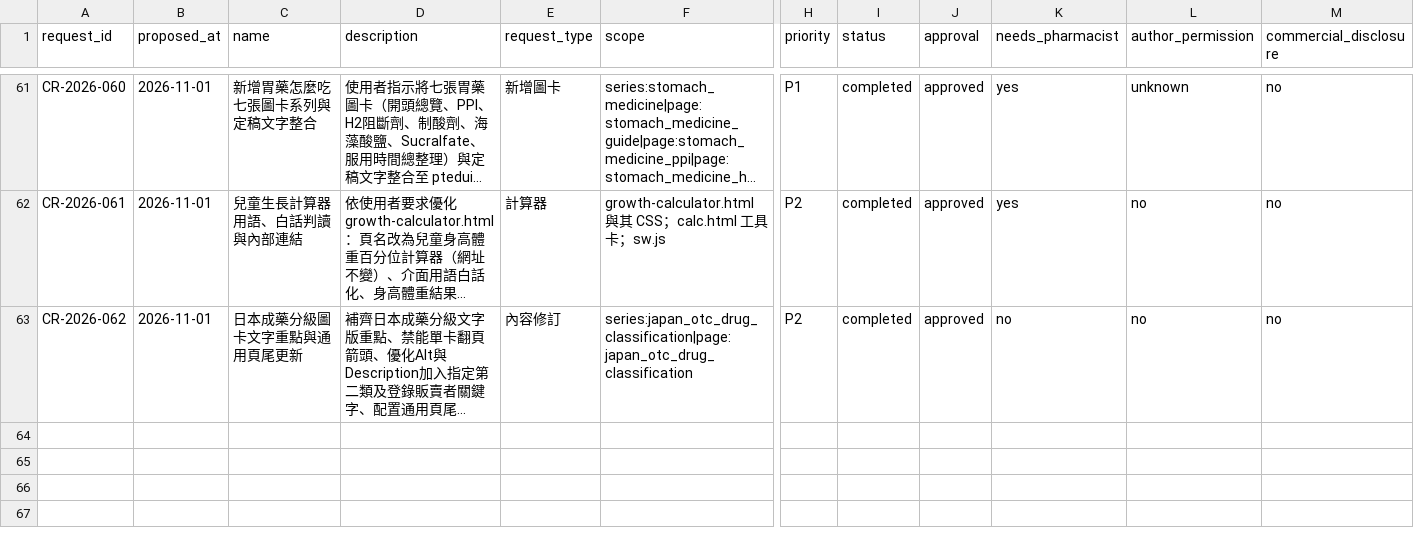
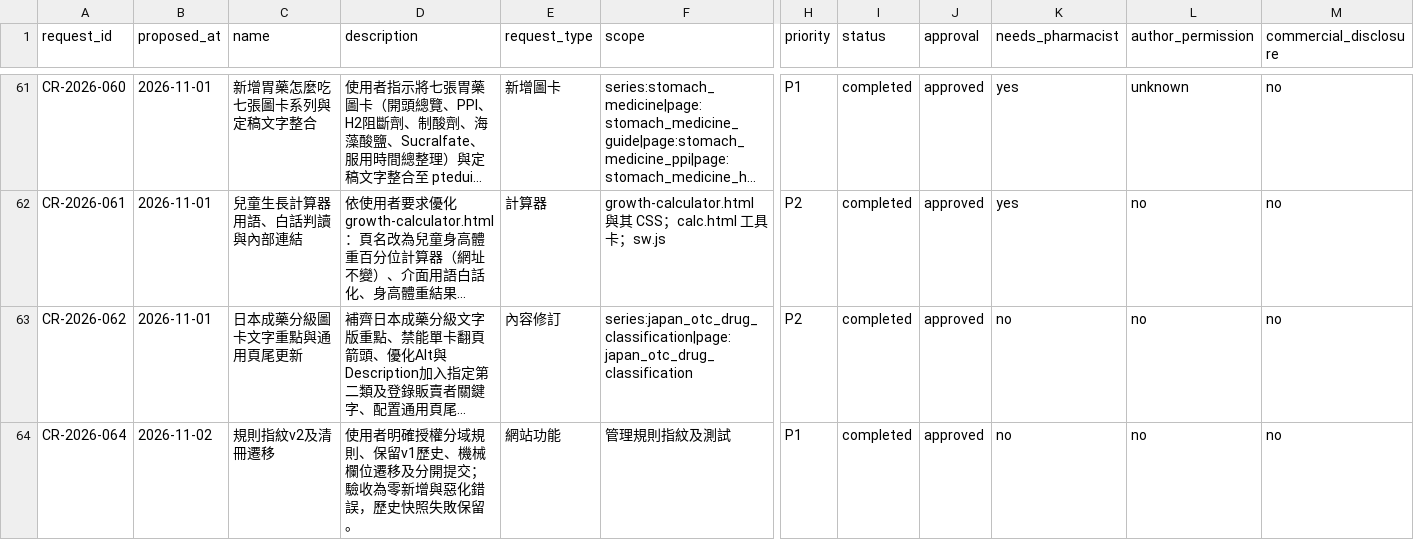
Before and after one commit to liaoweihung/pteduimg, a CSV file: docs/project-management/change-requests.csv, drawn as a sheet; only a part is shown, gaps mark what is left out; long unchanged cells end in …; rows hold the shown columns only; the diff names each change by its address in the sheet, - before the commit and + after, or states it on an @@ line.

```diff
--- a/docs/project-management/change-requests.csv
+++ b/docs/project-management/change-requests.csv
+row 64: CR-2026-064 | 2026-11-02 | 規則指紋v2及清冊遷移 | 使用者明確授權分域規則、保留v1歷史、機械欄位遷移及分開提交；驗收為零新增與惡化錯誤，歷史快照失敗保留。 | 網站功能 | 管理規則指紋及測試 | P1 | completed | approved | no | no | no
```
Also changed, not shown: 7 other files.
